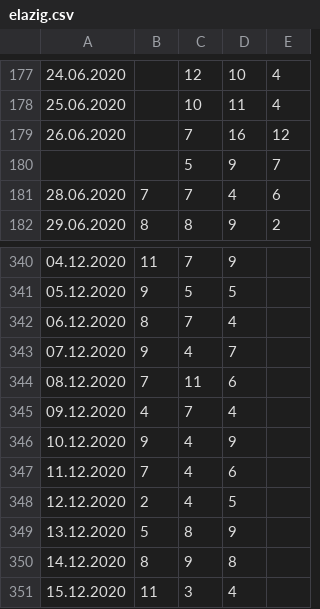
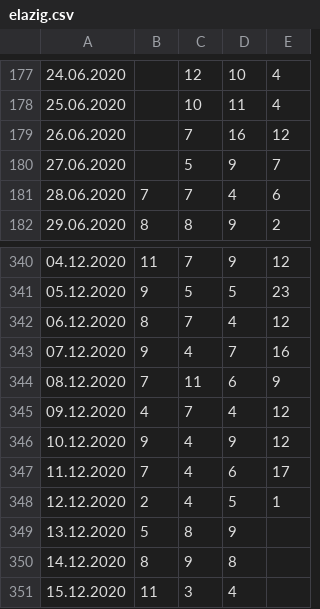
Before and after one commit to gucluyaman/Excess-mortality-in-Turkey, a CSV file: cities/elazig.csv, drawn as a sheet; only a part is shown, gaps mark what is left out; the diff covers the shown part only.

```diff
--- a/cities/elazig.csv
+++ b/cities/elazig.csv
@@ -180 +180 @@
-;;5;9;7
+27.06.2020;;5;9;7;
@@ -340,9 +340,9 @@
-04.12.2020;11;7;9;
-05.12.2020;9;5;5;
-06.12.2020;8;7;4;
-07.12.2020;9;4;7;
-08.12.2020;7;11;6;
-09.12.2020;4;7;4;
-10.12.2020;9;4;9;
-11.12.2020;7;4;6;
-12.12.2020;2;4;5;
+04.12.2020;11;7;9;12;
+05.12.2020;9;5;5;23;
+06.12.2020;8;7;4;12;
+07.12.2020;9;4;7;16;
+08.12.2020;7;11;6;9;
+09.12.2020;4;7;4;12;
+10.12.2020;9;4;9;12;
+11.12.2020;7;4;6;17;
+12.12.2020;2;4;5;1;
```
Also changed, not shown: 25 edited cells elsewhere in this file, cities/Gaziantep.csv, cities/diyarbakir.csv, 25 other files.
